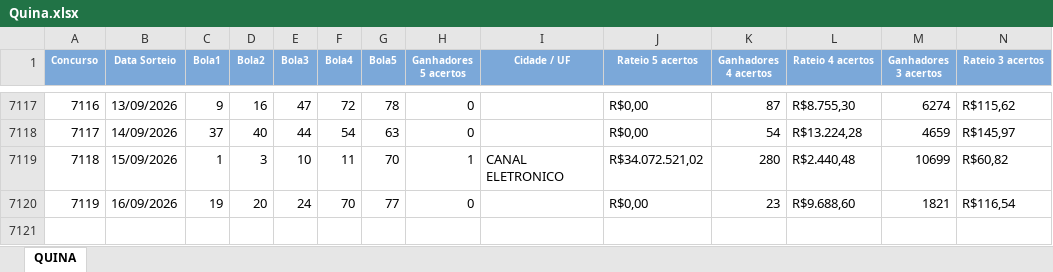
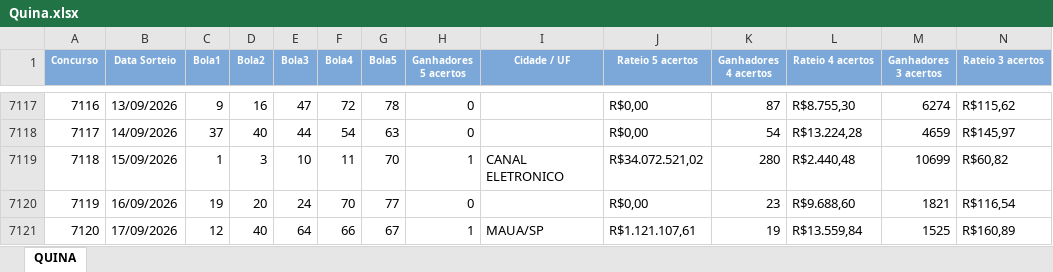
Before and after one commit to edemc2-df/loterias, an Excel workbook: loteria_app/data/Quina.xlsx, sheet QUINA, drawn as a sheet; only a part is shown, gaps mark what is left out; values as stored, in another font and other column widths than the file's, no borders; rows hold the shown columns only; the diff names each change by its address in the sheet, - before the commit and + after, or states it on an @@ line.

```diff
--- a/loteria_app/data/Quina.xlsx (sheet QUINA)
+++ b/loteria_app/data/Quina.xlsx (sheet QUINA)
+row 7121: 7120 | 17/09/2026 | 12 | 40 | 64 | 66 | 67 | 1 | MAUA/SP | R$1.121.107,61 | 19 | R$13.559,84 | 1525 | R$160,89
```
Also changed, not shown: loteria_app/data/Lotofacil.xlsx, loteria_app/data/Mega-Sena.xlsx.
